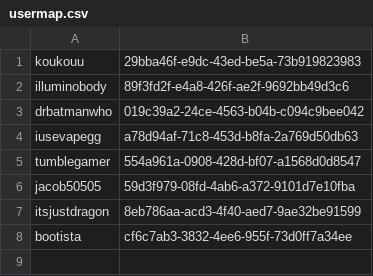
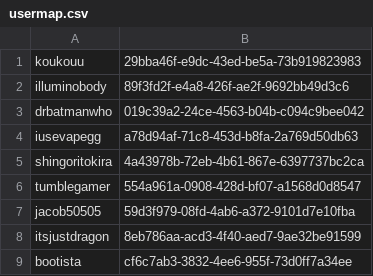
Before and after one commit to tumble1999/TumbleCraftJavaTest, a CSV file: plugins/Essentials/usermap.csv, drawn as a sheet.

Commit message:
server auto-save

```diff
--- a/plugins/Essentials/usermap.csv
+++ b/plugins/Essentials/usermap.csv
@@ -4,2 +4,3 @@ drbatmanwho,019c39a2-24ce-4563-b04b-c094c9bee042
 iusevapegg,a78d94af-71c8-453d-b8fa-2a769d50db63
+shingoritokira,4a43978b-72eb-4b61-867e-6397737bc2ca
 tumblegamer,554a961a-0908-428d-bf07-a1568d0d8547
```
